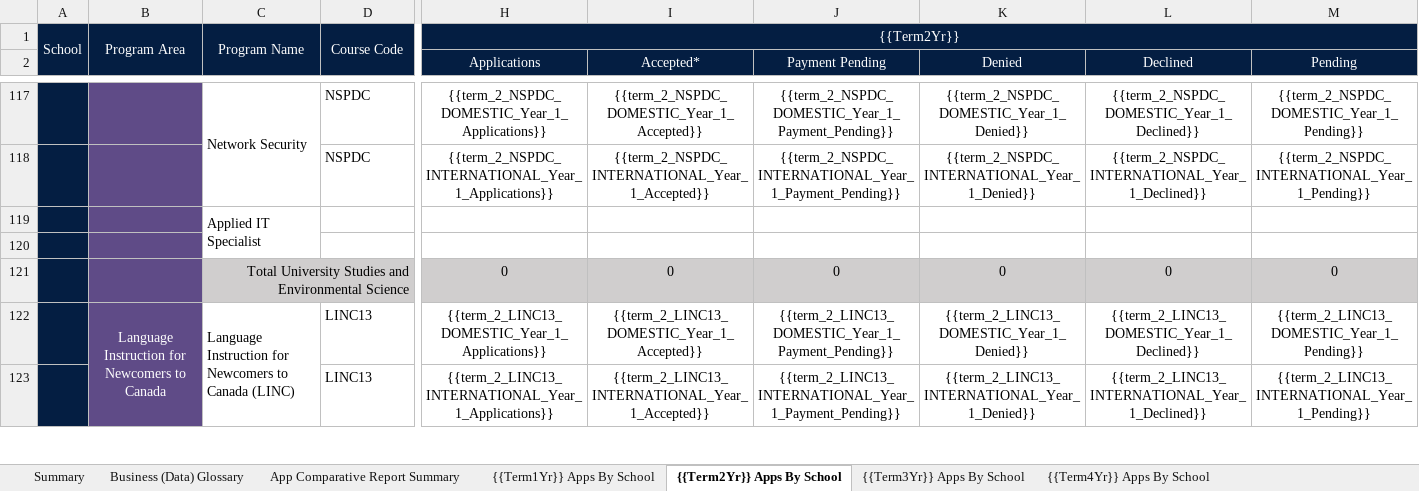
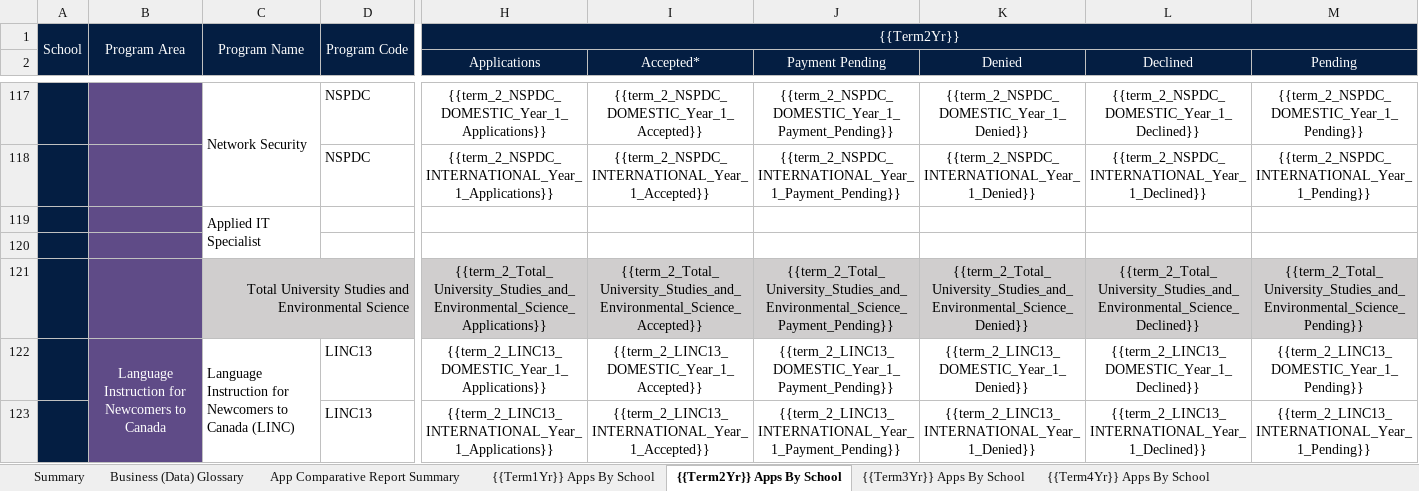
Before and after one commit to guochuanyong/KPI-Automation, an Excel workbook: KC 2025-26 Applications KPI_TEMPLATE.xlsx, sheet {{Term2Yr}} Apps By School, drawn as a sheet; only a part is shown, gaps mark what is left out; values as stored, in another font and other column widths than the file's, no borders; conditional formats not drawn; removed rows and columns are numbered as before the commit, all else as after; rows hold the shown columns only; the diff covers the shown part only; the diff names each change by its address in the sheet, - before the commit and + after, or states it on an @@ line.

Commit message:
Fixed Briefing Note, finished Applications

```diff
--- a/KC 2025-26 Applications KPI_TEMPLATE.xlsx (sheet {{Term2Yr}} Apps By School)
+++ b/KC 2025-26 Applications KPI_TEMPLATE.xlsx (sheet {{Term2Yr}} Apps By School)
-D1: Course Code
+D1: Program Code
-row 121:  |  | Total University Studies and Environmental Science |  | 0 | 0 | 0 | 0 | 0 | 0
+row 121:  |  | Total University Studies and Environmental Science |  | {{term_2_Total_University_Studies_and_Environmental_Science_Applications}} | {{term_2_Total_University_Studies_and_Environmental_Science_Accepted}} | {{term_2_Total_University_Studies_and_Environmental_Science_Payment_Pending}} | {{term_2_Total_University_Studies_and_Environmental_Science_Denied}} | {{term_2_Total_University_Studies_and_Environmental_Science_Declined}} | {{term_2_Total_University_Studies_and_Environmental_Science_Pending}}
```
Also changed, not shown: 10 added rows, 10 removed rows and 18 edited cells elsewhere in this sheet, sheet {{Term1Yr}} Apps By School, sheet {{Term3Yr}} Apps By School, sheet {{Term4Yr}} Apps By School, sheet Summary, sheet App Comparative Report Summary, sheet Business (Data) Glossary, charts or pictures, KC 2025-26 Applications KPI as of June 02, 2025.xlsx, 4 other files.
